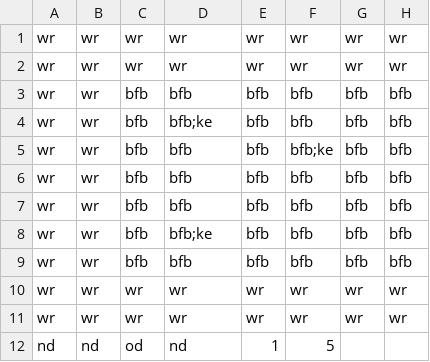
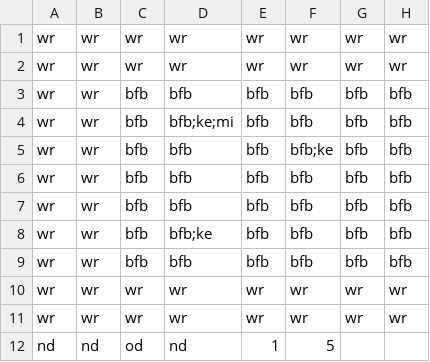
Before and after one commit to Gorfeywog/ZeldaDungeon, a CSV file: RoomData/room0.csv, drawn as a sheet; only a part is shown; the diff names each change by its address in the sheet, - before the commit and + after, or states it on an @@ line.

Commit message:
rooms have items

```diff
--- a/RoomData/room0.csv
+++ b/RoomData/room0.csv
-D4: bfb;ke
+D4: bfb;ke;mi
```
Also changed, not shown: RoomData/room14.csv, RoomData/room15.csv, 2 other files.
